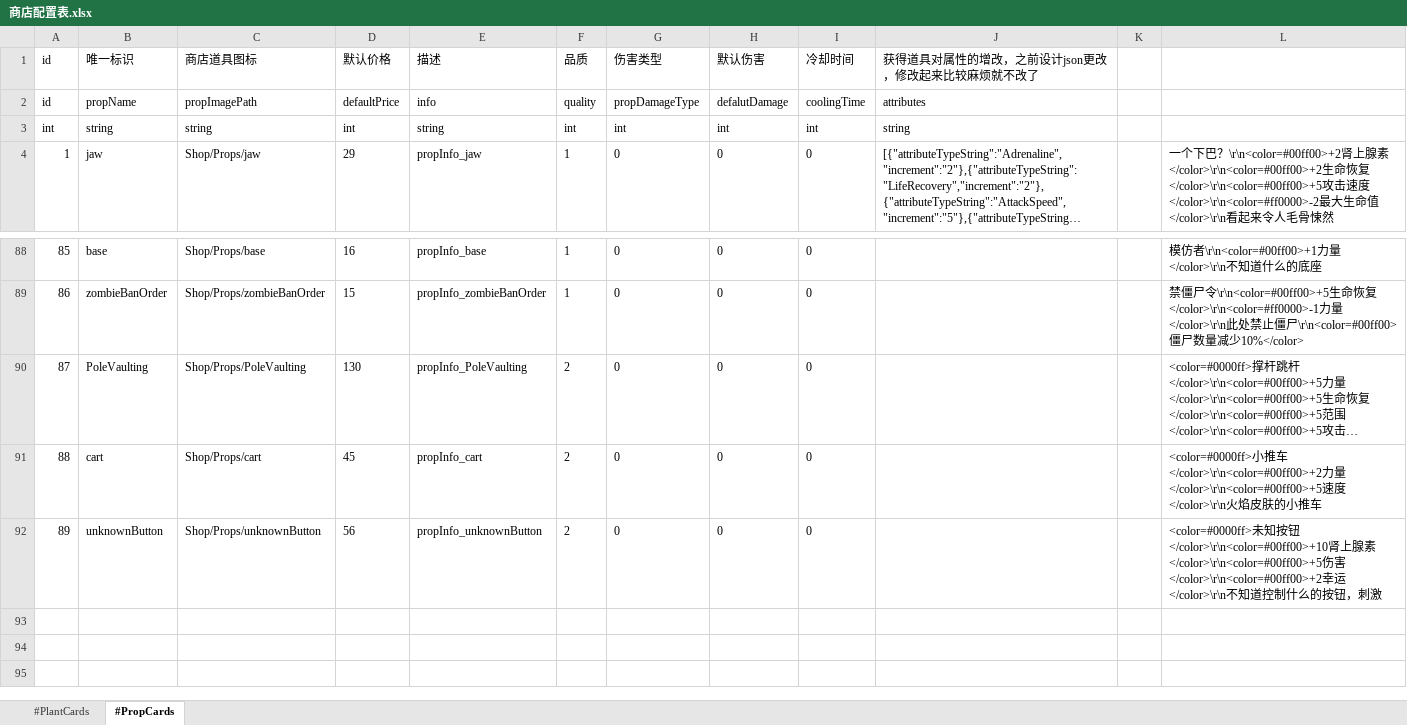
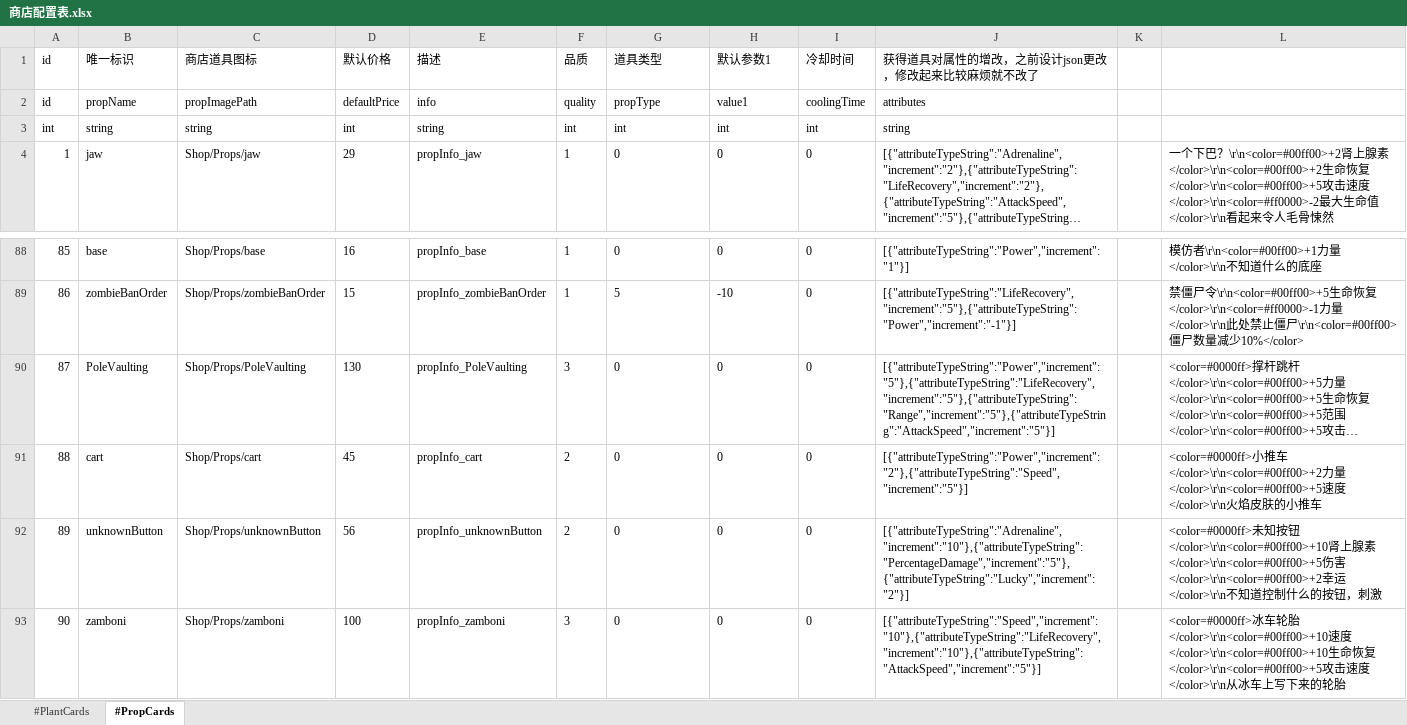
Before and after one commit to aa1345171901/Crazy-Dave-Bad-Adventure, an Excel workbook: ExcelToCs/配置/商店配置表.xlsx, sheet #PropCards, drawn as a sheet; only a part is shown, gaps mark what is left out; long unchanged cells end in …; values as stored, in another font and other column widths than the file's, no borders; table styles not drawn; the diff covers the shown part only; the diff names each change by its address in the sheet, - before the commit and + after, or states it on an @@ line.

```diff
--- a/ExcelToCs/配置/商店配置表.xlsx (sheet #PropCards)
+++ b/ExcelToCs/配置/商店配置表.xlsx (sheet #PropCards)
-G1: 伤害类型
+G1: 道具类型
-H1: 默认伤害
+H1: 默认参数1
-G2 (道具类型): propDamageType
+G2 (道具类型): propType
-H2 (默认参数1): defalutDamage
+H2 (默认参数1): value1
-J88: (empty)
+J88: [{"attributeTypeString":"Power","increment":"1"}]
-G89 (道具类型): 0
+G89 (道具类型): 5
-H89 (默认参数1): 0
+H89 (默认参数1): -10
-J89: (empty)
+J89: [{"attributeTypeString":"LifeRecovery","increment":"5"},{"attributeTypeString":"Power","increment":"-1"}]
-F90 (品质): 2
+F90 (品质): 3
-J90: (empty)
+J90: [{"attributeTypeString":"Power","increment":"5"},{"attributeTypeString":"LifeRecovery","increment":"5"},{"attributeTypeString":"Range","increment":"5"},{"attributeTypeString":"AttackSpeed","increment":"5"}]
-J91: (empty)
+J91: [{"attributeTypeString":"Power","increment":"2"},{"attributeTypeString":"Speed","increment":"5"}]
-J92: (empty)
+J92: [{"attributeTypeString":"Adrenaline","increment":"10"},{"attributeTypeString":"PercentageDamage","increment":"5"},{"attributeTypeString":"Lucky","increment":"2"}]
+row 93: 90 | zamboni | Shop/Props/zamboni | 100 | propInfo_zamboni | 3 | 0 | 0 | 0 | [{"attributeTypeString":"Speed","increment":"10"},{"attributeTypeString":"LifeRecovery","increment":"10"},{"attributeTypeString":"AttackSpeed","increment":"5"}] |  | <color=#0000ff>冰车轮胎</color>\r\n<color=#00ff00>+10速度</color>\r\n<color=#00ff00>+10生命恢复</color>\r\n<color=#00ff00>+5攻击速度</color>\r\n从冰车上写下来的轮胎
```
Also changed, not shown: 34 edited cells elsewhere in this sheet, ExcelToCs/配置/成就配置表.xlsx, ExcelToCs/配置/文本配置表.xlsx, 14 other files.
